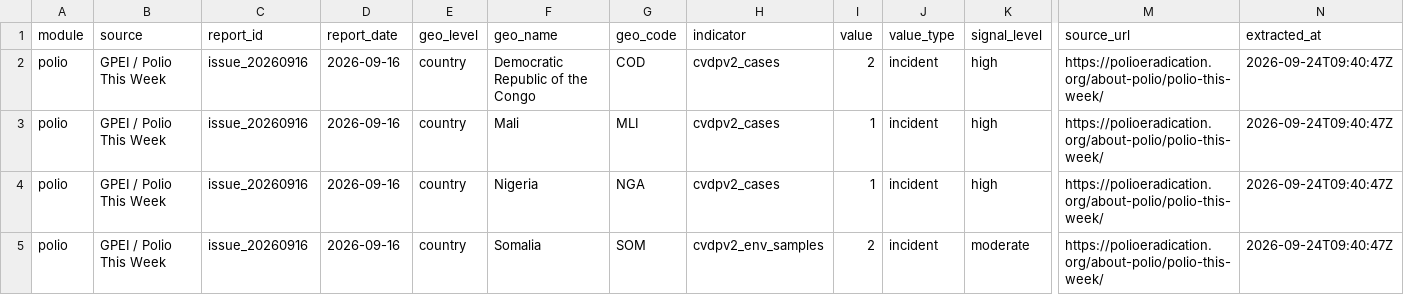
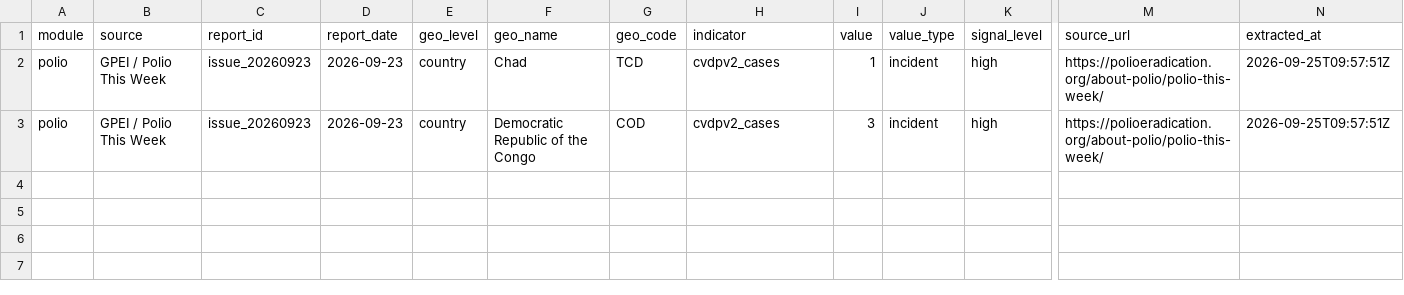
Before and after one commit to zabre-hyacinthe/PREIS_Polio, a CSV file: data/final/preis_common/preis_series.csv, drawn as a sheet; only a part is shown, gaps mark what is left out; removed rows and columns are numbered as before the commit, all else as after; rows hold the shown columns only; the diff names each change by its address in the sheet, - before the commit and + after, or states it on an @@ line.

```diff
--- a/data/final/preis_common/preis_series.csv
+++ b/data/final/preis_common/preis_series.csv
-row 2: polio | GPEI / Polio This Week | issue_20260916 | 2026-09-16 | country | Democratic Republic of the Congo | COD | cvdpv2_cases | 2 | incident | high | https://polioeradication.org/about-polio/polio-this-week/ | 2026-09-24T09:40:47Z
-C2:C3 (report_id): issue_20260916
+C2:C3 (report_id): issue_20260923
-D2:D3 (report_date): 2026-09-16
+D2:D3 (report_date): 2026-09-23
-F2 (geo_name): Mali
+F2 (geo_name): Chad
-G2 (geo_code): MLI
+G2 (geo_code): TCD
-N2:N3 (extracted_at): 2026-09-24T09:40:47Z
+N2:N3 (extracted_at): 2026-09-25T09:57:51Z
-F3 (geo_name): Nigeria
+F3 (geo_name): Democratic Republic of the Congo
-G3 (geo_code): NGA
+G3 (geo_code): COD
-I3 (value): 1
+I3 (value): 3
-row 5: polio | GPEI / Polio This Week | issue_20260916 | 2026-09-16 | country | Somalia | SOM | cvdpv2_env_samples | 2 | incident | moderate | https://polioeradication.org/about-polio/polio-this-week/ | 2026-09-24T09:40:47Z
```
Also changed, not shown: dashboard/data/dashboard/polio_africa_email_input.csv, dashboard/data/dashboard/polio_alert_input.csv, 6 other files.
